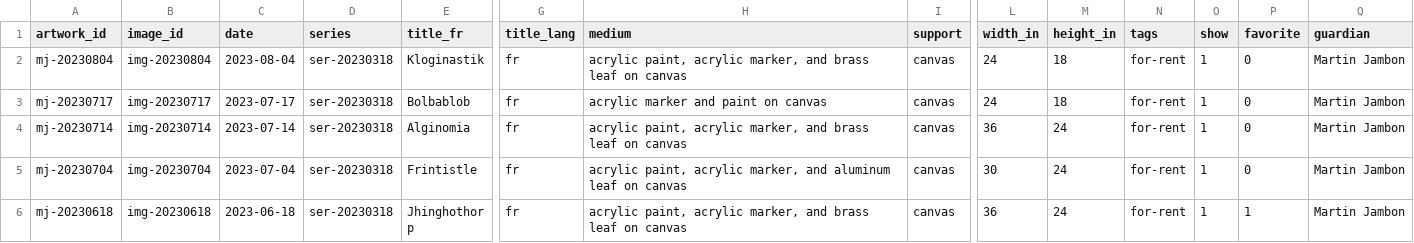
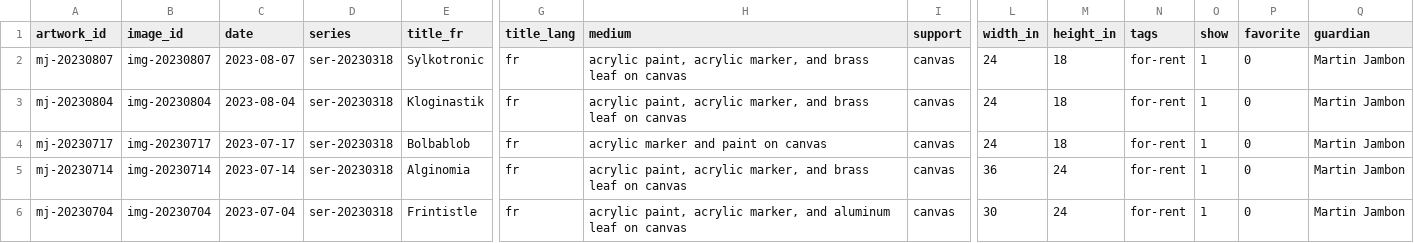
Before and after one commit to mjambon/martinj, a CSV file: src/artworks.csv, drawn as a sheet; only a part is shown, gaps mark what is left out; the shorter side is filled out with more unchanged rows; rows hold the shown columns only; the diff names each change by its address in the sheet, - before the commit and + after, or states it on an @@ line.

```diff
--- a/src/artworks.csv
+++ b/src/artworks.csv
+row 2: mj-20230807 | img-20230807 | 2023-08-07 | ser-20230318 | Sylkotronic | fr | acrylic paint, acrylic marker, and brass leaf on canvas | canvas | 24 | 18 | for-rent | 1 | 0 | Martin Jambon
```
Also changed, not shown: 20 other files.
